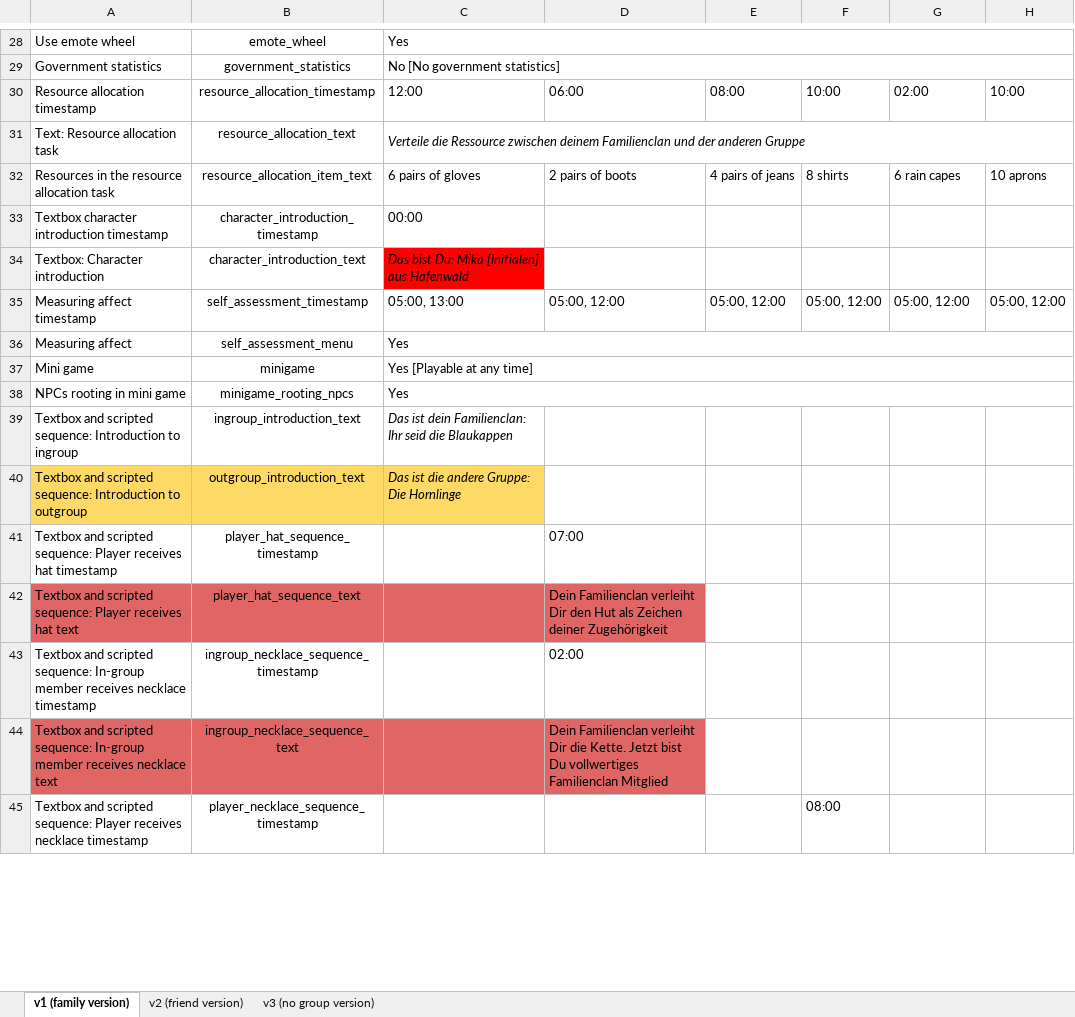
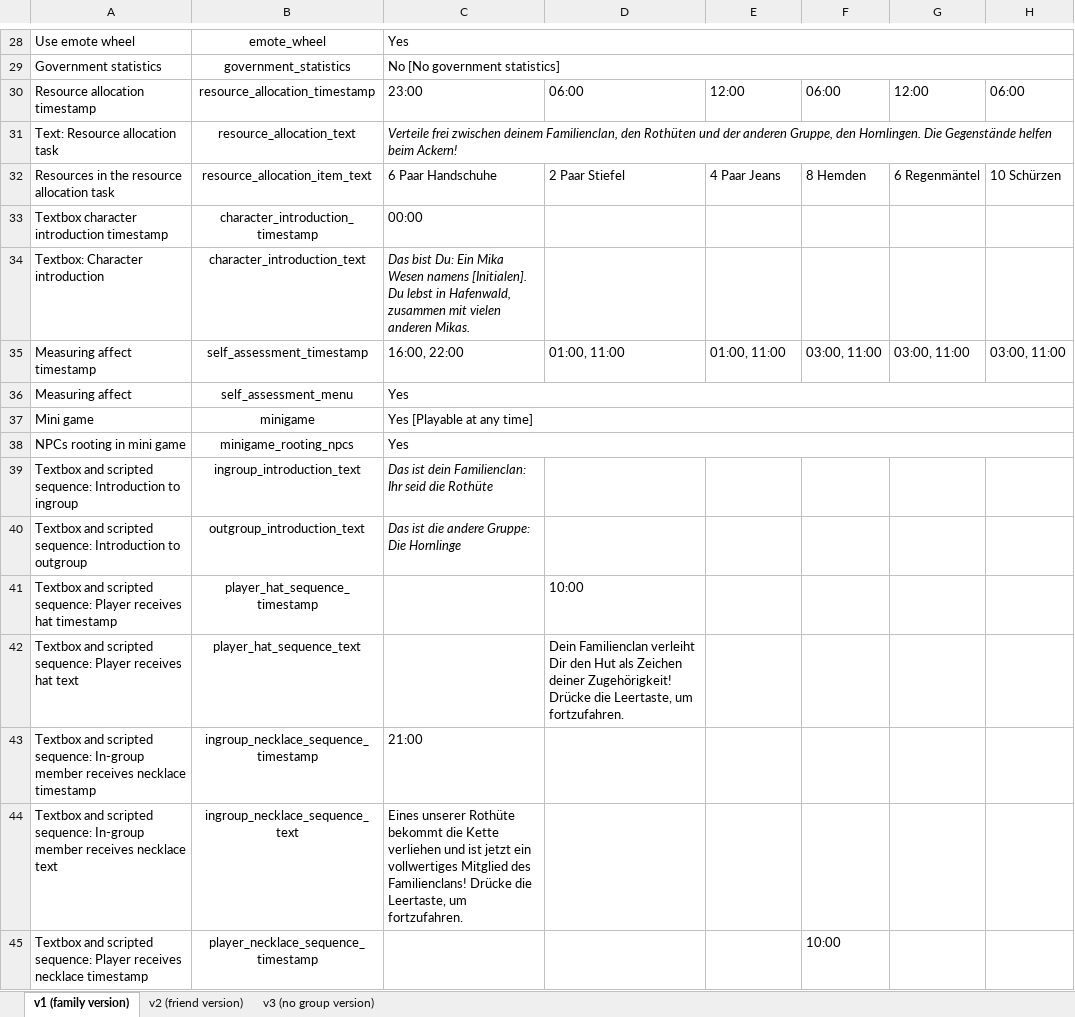
Before and after one commit to sloukit/pydew-valley-uzh, an Excel workbook: tools/game_levels.xlsx, sheet v1 (family version), drawn as a sheet; only a part is shown, gaps mark what is left out; values as stored, in another font and other column widths than the file's, no borders; charts and pictures not drawn; the diff covers the shown part only; the diff names each change by its address in the sheet, - before the commit and + after, or states it on an @@ line.

```diff
--- a/tools/game_levels.xlsx (sheet v1 (family version))
+++ b/tools/game_levels.xlsx (sheet v1 (family version))
-C30: 12:00
+C30: 23:00
-E30: 08:00
+E30: 12:00
-F30: 10:00
+F30: 06:00
-G30: 02:00
+G30: 12:00
-H30: 10:00
+H30: 06:00
-C31: Verteile die Ressource zwischen deinem Familienclan und der anderen Gruppe
+C31: Verteile frei zwischen deinem Familienclan, den Rothüten und der anderen Gruppe, den Hornlingen. Die Gegenstände helfen beim Ackern!
-C32: 6 pairs of gloves
+C32: 6 Paar Handschuhe
-D32: 2 pairs of boots
+D32: 2 Paar Stiefel
-E32: 4 pairs of jeans
+E32: 4 Paar Jeans
-F32: 8 shirts
+F32: 8 Hemden
-G32: 6 rain capes
+G32: 6 Regenmäntel
-H32: 10 aprons
+H32: 10 Schürzen
-C34: …bist Du: Mika [Initialen] aus Hafenwald
+C34: …bist Du: Ein Mika Wesen namens [Initialen]. Du lebst in Hafenwald, zusammen mit vielen anderen Mikas.
-C34 fill: #FF0000
+C34 fill: none
-C35: 05:00, 13:00
+C35: 16:00, 22:00
-D35: 05:00, 12:00
+D35: 01:00, 11:00
-E35: 05:00, 12:00
+E35: 01:00, 11:00
-F35: 05:00, 12:00
+F35: 03:00, 11:00
-G35: 05:00, 12:00
+G35: 03:00, 11:00
-H35: 05:00, 12:00
+H35: 03:00, 11:00
-C39: …seid die Blaukappen
+C39: …seid die Rothüte
-A40:C40 fill: #FFD966
+A40:C40 fill: none
-D41: 07:00
+D41: 10:00
-A42:D42 fill: #E06666
+A42:D42 fill: none
-D42: …Zeichen deiner Zugehörigkeit
+D42: …Zeichen deiner Zugehörigkeit! Drücke die Leertaste, um fortzufahren.
-C43: (empty)
+C43: 21:00
-D43: 02:00
+D43: (empty)
-A44:D44 fill: #E06666
+A44:D44 fill: none
-C44: (empty)
+C44: Eines unserer Rothüte bekommt die Kette verliehen und ist jetzt ein vollwertiges Mitglied des Familienclans! Drücke die Leertaste, um fortzufahren.
-D44: Dein Familienclan verleiht Dir die Kette. Jetzt bist Du vollwertiges Familienclan Mitglied
+D44: (empty)
-F45: 08:00
+F45: 10:00
```
Also changed, not shown: 16 edited cells and cell formats elsewhere in this sheet, sheet v2 (friend version), sheet v3 (no group version), charts or pictures.
